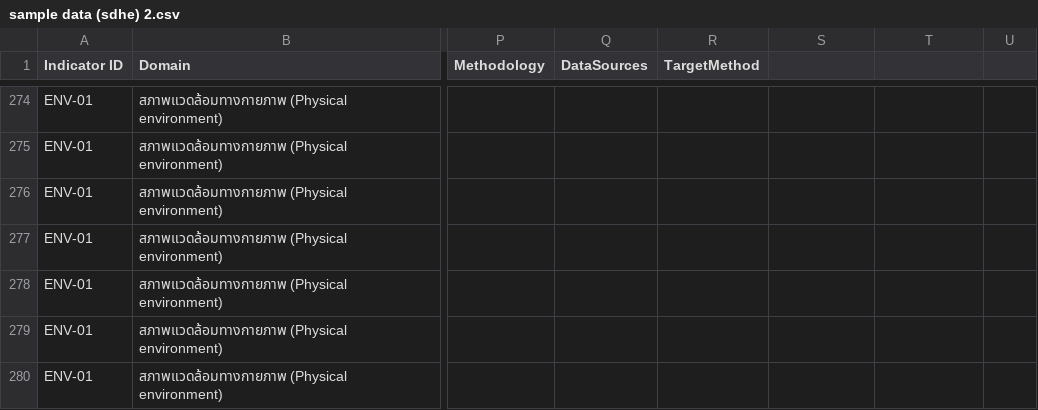
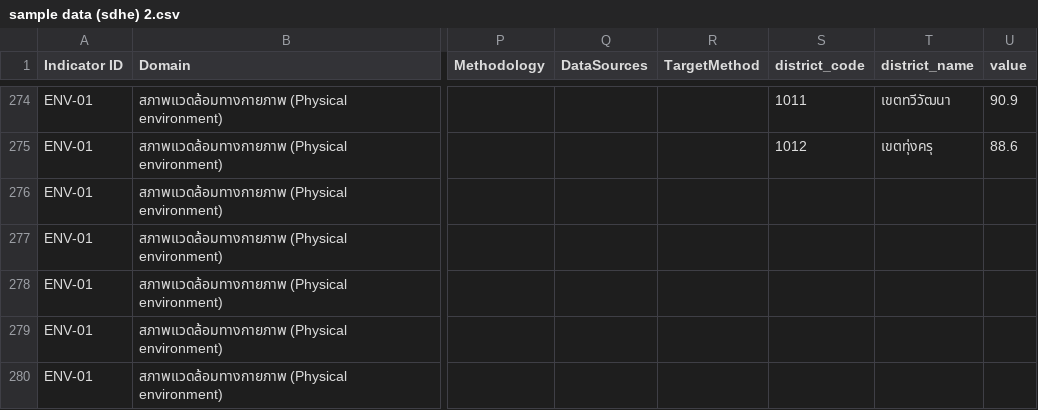
Before and after one commit to maxtwis/sdh-dashboard, a CSV file: sample data (sdhe) 2.csv, drawn as a sheet; only a part is shown, gaps mark what is left out; the diff covers the shown part only; the diff names each change by its address in the sheet, - before the commit and + after, or states it on an @@ line.

```diff
--- a/sample data (sdhe) 2.csv
+++ b/sample data (sdhe) 2.csv
-S1: (empty)
+S1: district_code
-T1: (empty)
+T1: district_name
-U1: (empty)
+U1: value
-S274 (district_code): (empty)
+S274 (district_code): 1011
-T274 (district_name): (empty)
+T274 (district_name): เขตทวีวัฒนา
-U274 (value): (empty)
+U274 (value): 90.9
-S275 (district_code): (empty)
+S275 (district_code): 1012
-T275 (district_name): (empty)
+T275 (district_name): เขตทุ่งครุ
-U275 (value): (empty)
+U275 (value): 88.6
```
Also changed, not shown: 30 edited cells elsewhere in this file, 1 other file.
